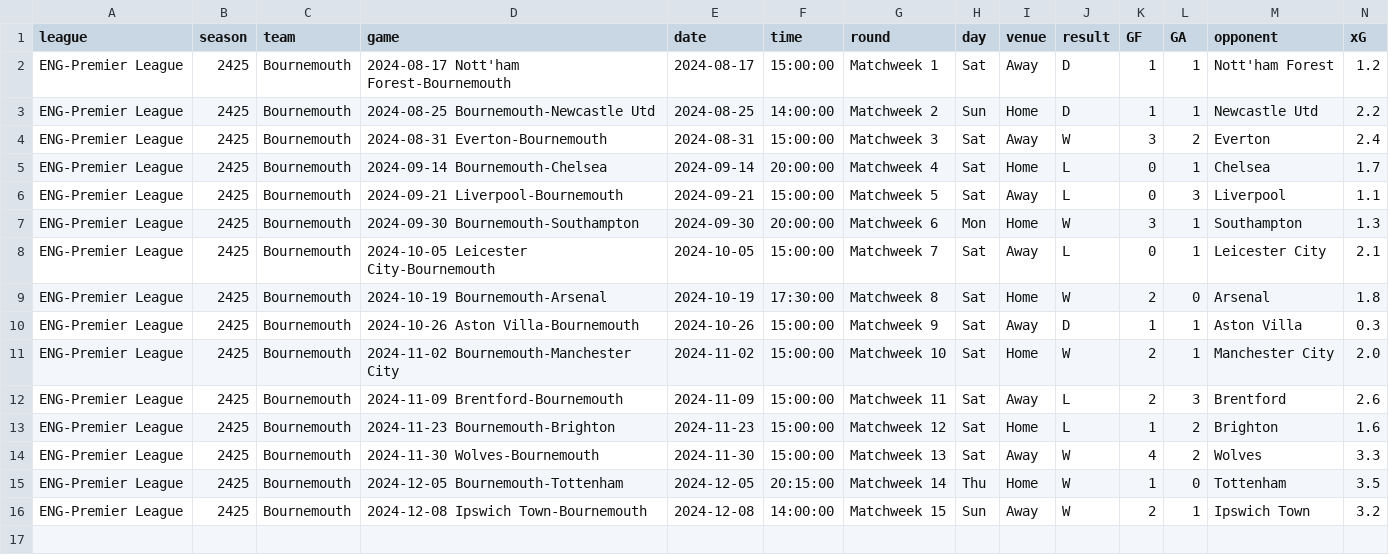
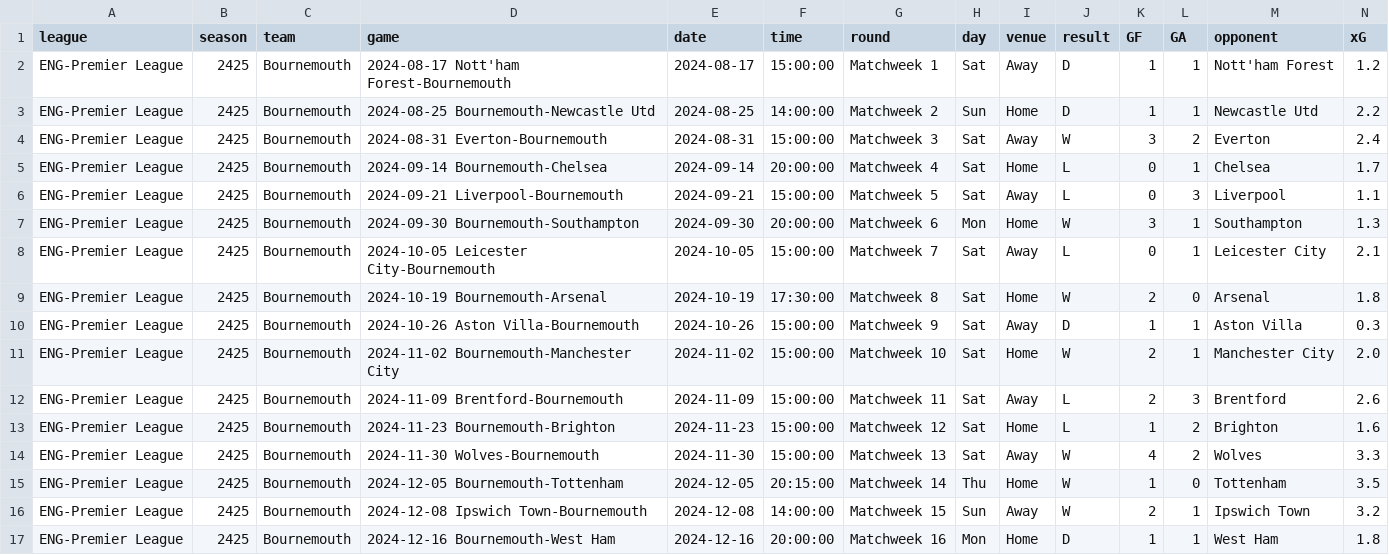
Before and after one commit to GCP-Biryani/fpl-infographics, a CSV file: fbref-Bournemouth.csv, drawn as a sheet; only a part is shown; rows hold the shown columns only; the diff names each change by its address in the sheet, - before the commit and + after, or states it on an @@ line.

```diff
--- a/fbref-Bournemouth.csv
+++ b/fbref-Bournemouth.csv
+row 17: ENG-Premier League | 2425 | Bournemouth | 2024-12-16 Bournemouth-West Ham | 2024-12-16 | 20:00:00 | Matchweek 16 | Mon | Home | D | 1 | 1 | West Ham | 1.8
```
Also changed, not shown: DEF_data.csv, fbref-West Ham.csv, 20 other files.
